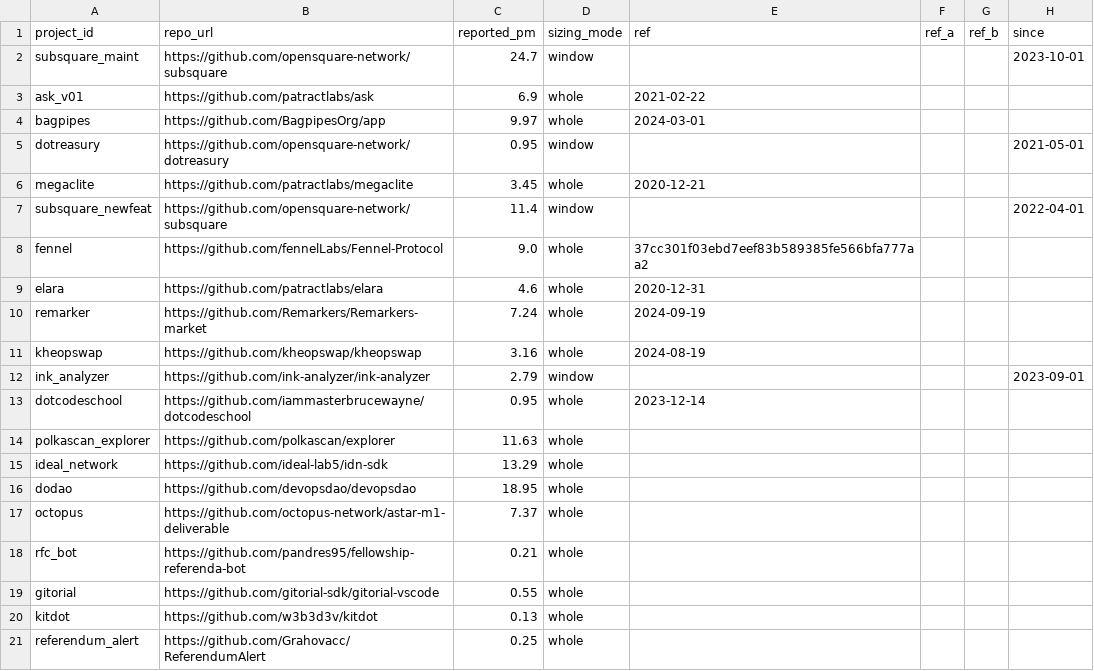
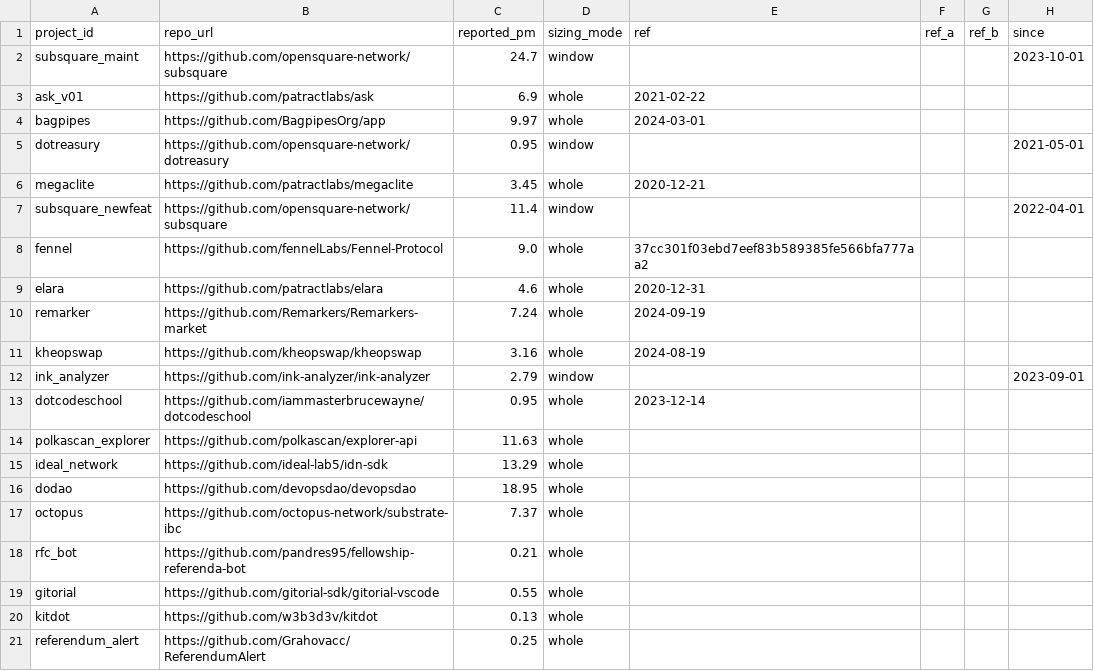
Before and after one commit to Dr-CS9846/blockchain-effort-benchmark, a CSV file: data/calibration/pilots_cocomo.csv, drawn as a sheet; only a part is shown; the diff names each change by its address in the sheet, - before the commit and + after, or states it on an @@ line.

Commit message:
n=12 callibrated

```diff
--- a/data/calibration/pilots_cocomo.csv
+++ b/data/calibration/pilots_cocomo.csv
-B14 (repo_url): https://github.com/polkascan/explorer
+B14 (repo_url): https://github.com/polkascan/explorer-api
-B17 (repo_url): https://github.com/octopus-network/astar-m1-deliverable
+B17 (repo_url): https://github.com/octopus-network/substrate-ibc
```
